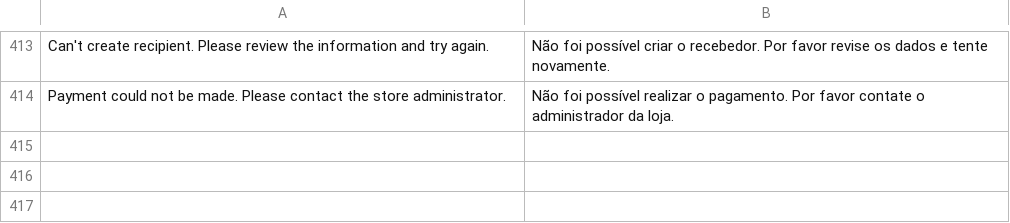
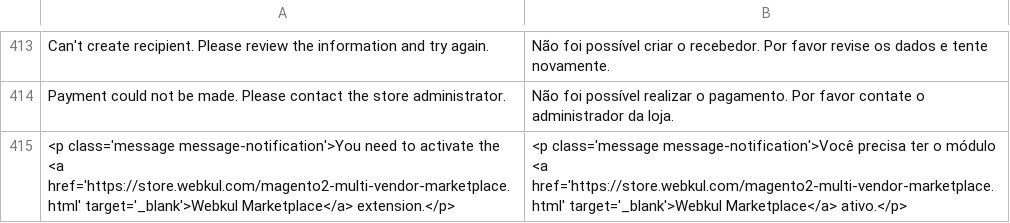
Before and after one commit to pagarme/magento2, a CSV file: i18n/pt_BR.csv, drawn as a sheet; only a part is shown, gaps mark what is left out.

Commit message:
allows module installation without webkul_marketplace

```diff
--- a/i18n/pt_BR.csv
+++ b/i18n/pt_BR.csv
@@ -414 +414,2 @@
 "Payment could not be made. Please contact the store administrator.", "Não foi possível realizar o pagamento. Por favor contate o administrador da loja."
+"<p class='message message-notification'>You need to activate the <a href='https://store.webkul.com/magento2-multi-vendor-marketplace.html' target='_blank'>Webkul Marketplace</a> extension.</p>", "<p class='message message-notification'>Você precisa ter o módulo <a href='https://store.webkul.com/magento2-multi-vendor-marketplace.html' target='_blank'>Webkul Marketplace</a> ativo.</p>"
```
Also changed, not shown: 3 other files.
